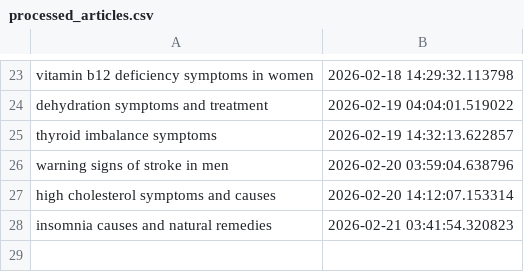
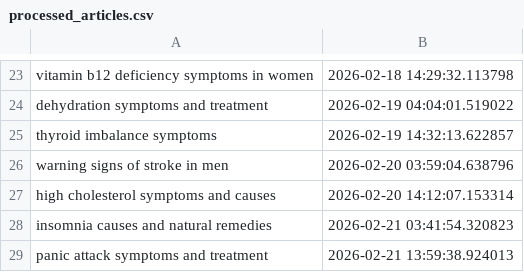
Before and after one commit to Rajat0323/global-health-blog, a CSV file: logs/processed_articles.csv, drawn as a sheet; only a part is shown, gaps mark what is left out.

```diff
--- a/logs/processed_articles.csv
+++ b/logs/processed_articles.csv
@@ -28 +28,2 @@ high cholesterol symptoms and causes,2026-02-20 14:12:07.153314
 insomnia causes and natural remedies,2026-02-21 03:41:54.320823
+panic attack symptoms and treatment,2026-02-21 13:59:38.924013
```
Also changed, not shown: 2 other files.
